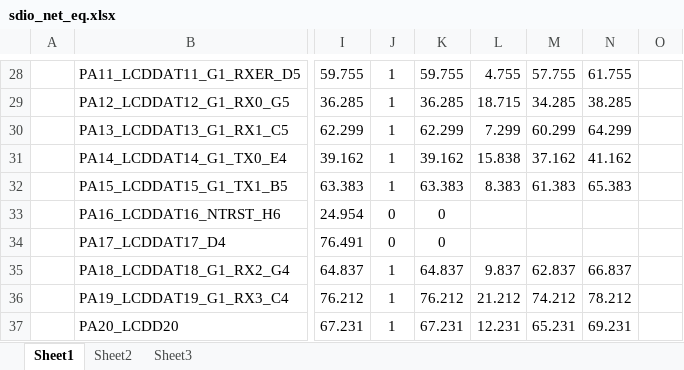
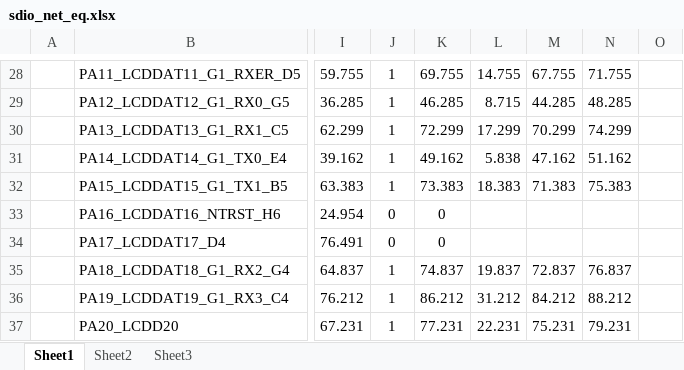
Before and after one commit to DevelBoard/eva, an Excel workbook: sdio_net_eq.xlsx, sheet Sheet1, drawn as a sheet; only a part is shown, gaps mark what is left out; values as stored, in another font and other column widths than the file's, no borders; the diff covers the shown part only; the diff names each change by its address in the sheet, - before the commit and + after, or states it on an @@ line.

```diff
--- a/sdio_net_eq.xlsx (sheet Sheet1)
+++ b/sdio_net_eq.xlsx (sheet Sheet1)
-K28: 59.755
+K28: 69.755
-L28: 4.755
+L28: 14.755
-M28: 57.755
+M28: 67.755
-N28: 61.755
+N28: 71.755
-K29: 36.285
+K29: 46.285
-L29: 18.715
+L29: 8.715
-M29: 34.285
+M29: 44.285
-N29: 38.285
+N29: 48.285
-K30: 62.299
+K30: 72.299
-L30: 7.299
+L30: 17.299
-M30: 60.299
+M30: 70.299
-N30: 64.299
+N30: 74.299
-K31: 39.162
+K31: 49.162
-L31: 15.838
+L31: 5.838
-M31: 37.162
+M31: 47.162
-N31: 41.162
+N31: 51.162
-K32: 63.383
+K32: 73.383
-L32: 8.383
+L32: 18.383
-M32: 61.383
+M32: 71.383
-N32: 65.383
+N32: 75.383
-K35: 64.837
+K35: 74.837
-L35: 9.837
+L35: 19.837
-M35: 62.837
+M35: 72.837
-N35: 66.837
+N35: 76.837
-K36: 76.212
+K36: 86.212
-L36: 21.212
+L36: 31.212
-M36: 74.212
+M36: 84.212
-N36: 78.212
+N36: 88.212
-K37: 67.231
+K37: 77.231
-L37: 12.231
+L37: 22.231
-M37: 65.231
+M37: 75.231
-N37: 69.231
+N37: 79.231
```
Also changed, not shown: 43 edited cells and cell formats elsewhere in this sheet, formulas that keep their value, 8 other files.
